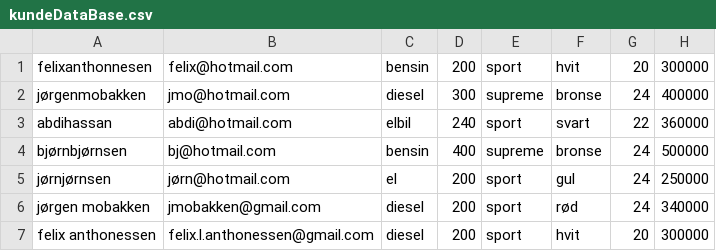
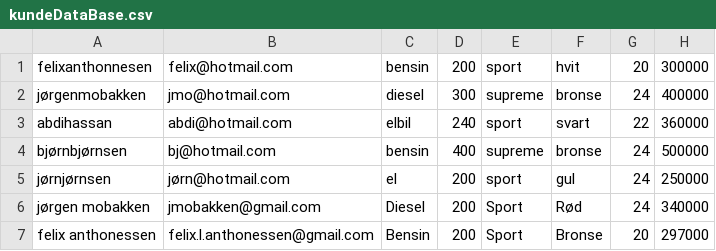
Before and after one commit to felix0206/Semesteroppgave-Programutvikling, a CSV file: src/src/save_load/kundeDataBase.csv, drawn as a sheet.

```diff
--- a/src/src/save_load/kundeDataBase.csv
+++ b/src/src/save_load/kundeDataBase.csv
@@ -5,3 +5,3 @@ bjørnbjørnsen;bj@hotmail.com;bensin;400;supreme;bronse;24;500000
 jørnjørnsen;jørn@hotmail.com;el;200;sport;gul;24;250000
-jørgen mobakken;jmobakken@gmail.com;diesel;200;sport;rød;24;340000
-felix anthonessen;felix.l.anthonessen@gmail.com;diesel;200;sport;hvit;20;300000
+jørgen mobakken;jmobakken@gmail.com;Diesel;200;Sport;Rød;24;340000
+felix anthonessen;felix.l.anthonessen@gmail.com;Bensin;200;Sport;Bronse;20;297000
```
Also changed, not shown: 2 other files.
